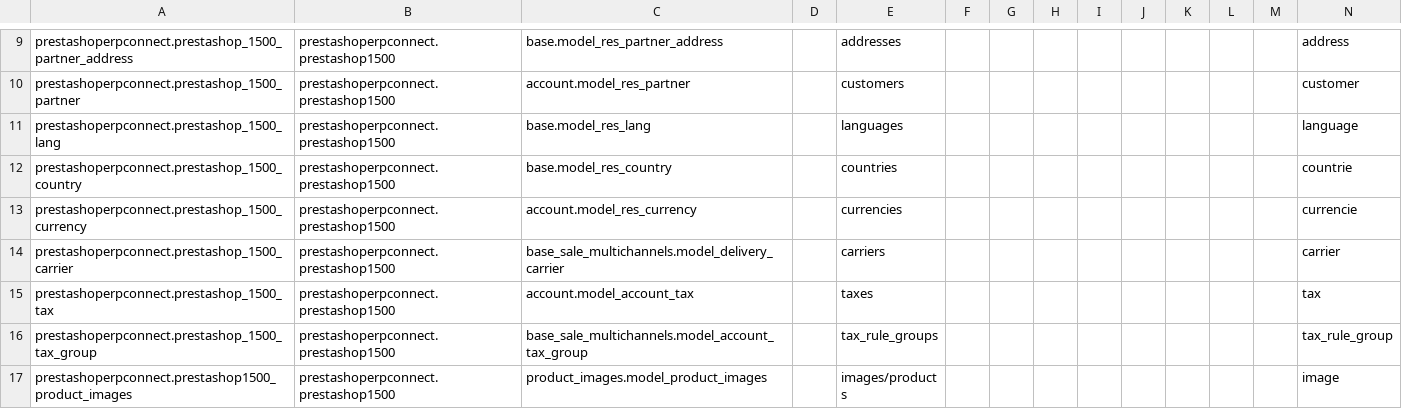
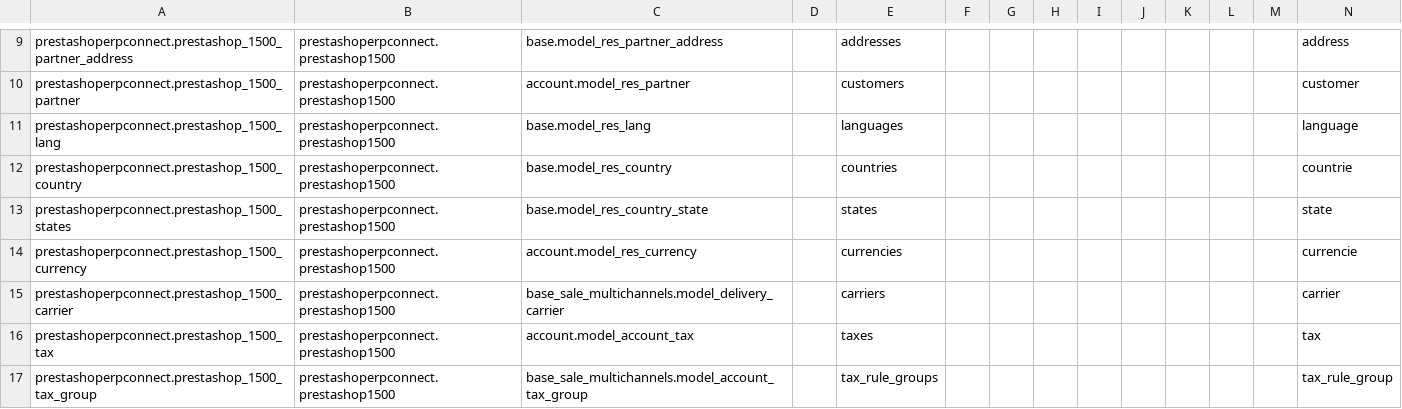
Before and after one commit to xrg/prestashoperpconnect, a CSV file: prestashoperpconnect/settings/1.5.0.0/external.mapping.template.csv, drawn as a sheet; only a part is shown, gaps mark what is left out; the shorter side is filled out with more unchanged rows; the diff names each change by its address in the sheet, - before the commit and + after, or states it on an @@ line.

Commit message:
Add support for synchro of federal states (OERP res.country.state <-> PS states)

```diff
--- a/prestashoperpconnect/settings/1.5.0.0/external.mapping.template.csv
+++ b/prestashoperpconnect/settings/1.5.0.0/external.mapping.template.csv
+row 13: prestashoperpconnect.prestashop_1500_states | prestashoperpconnect.prestashop1500 | base.model_res_country_state |  | states |  |  |  |  |  |  |  |  | state
```
Also changed, not shown: 1 other file.
